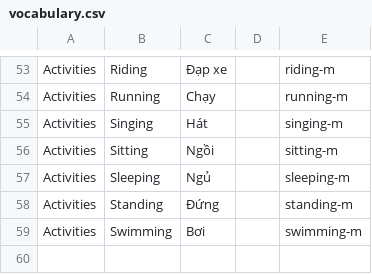
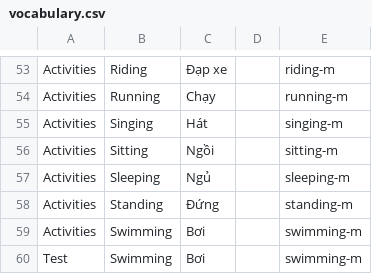
Before and after one commit to thesucoffather/sucof-learning, a CSV file: assets/vocabulary/vocabulary.csv, drawn as a sheet; only a part is shown, gaps mark what is left out.

```diff
--- a/assets/vocabulary/vocabulary.csv
+++ b/assets/vocabulary/vocabulary.csv
@@ -59 +59,2 @@ Activities,Standing,Đứng,,standing-m
 Activities,Swimming,Bơi,,swimming-m
+Test,Swimming,Bơi,,swimming-m
```
Also changed, not shown: 1 other file.
